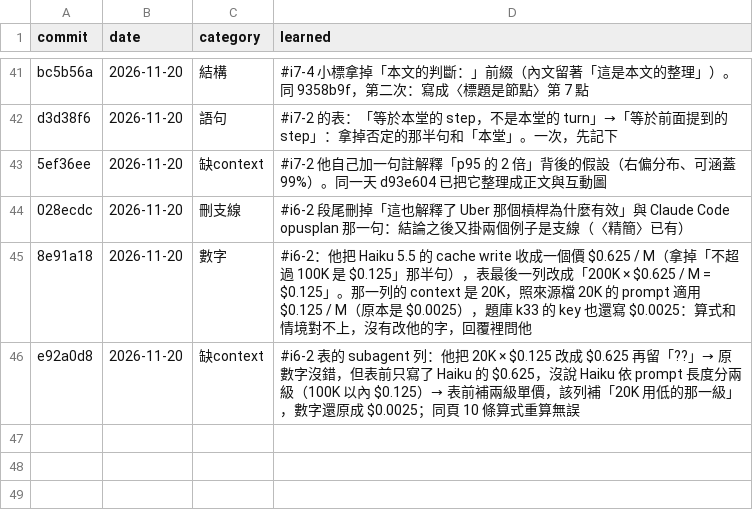
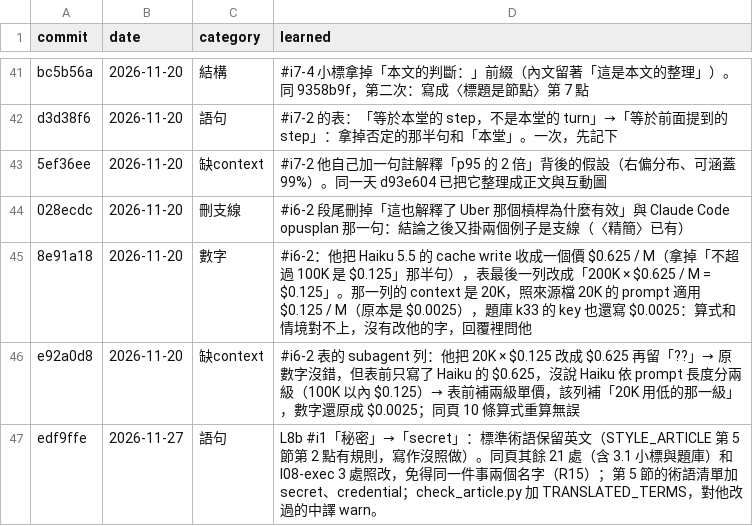
Before and after one commit to chihmingyang/cs2680, a TSV file: guide/edit_log.tsv, drawn as a sheet; only a part is shown, gaps mark what is left out.

```diff
--- a/guide/edit_log.tsv
+++ b/guide/edit_log.tsv
@@ -46 +46,2 @@ d3d38f6	2026-11-20	語句	#i7-2 的表：「等於本堂的 step，不是本堂
 e92a0d8	2026-11-20	缺context	#i6-2 表的 subagent 列：他把 20K × $0.125 改成 $0.625 再留「??」→ 原數字沒錯，但表前只寫了 Haiku 的 $0.625，沒說 Haiku 依 prompt 長度分兩級（100K 以內 $0.125）→ 表前補兩級單價，該列補「20K 用低的那一級」，數字還原成 $0.0025；同頁 10 條算式重算無誤
+edf9ffe	2026-11-27	語句	L8b #i1「秘密」→「secret」：標準術語保留英文（STYLE_ARTICLE 第 5 節第 2 點有規則，寫作沒照做）。同頁其餘 21 處（含 3.1 小標與題庫）和 l08-exec 3 處照改，免得同一件事兩個名字（R15）；第 5 節的術語清單加 secret、credential；check_article.py 加 TRANSLATED_TERMS，對他改過的中譯 warn。
```
Also changed, not shown: guide/review_log.tsv, 28 other files.
